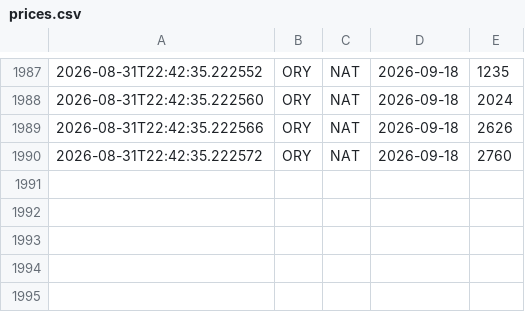
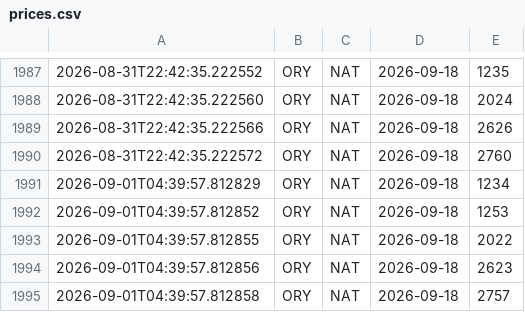
Before and after one commit to pauloeugenio/flypass, a CSV file: data/prices.csv, drawn as a sheet; only a part is shown, gaps mark what is left out; the diff names each change by its address in the sheet, - before the commit and + after, or states it on an @@ line.

Commit message:
Update flight prices

```diff
--- a/data/prices.csv
+++ b/data/prices.csv
+row 1991: 2026-09-01T04:39:57.812829 | ORY | NAT | 2026-09-18 | 1234
+row 1992: 2026-09-01T04:39:57.812852 | ORY | NAT | 2026-09-18 | 1253
+row 1993: 2026-09-01T04:39:57.812855 | ORY | NAT | 2026-09-18 | 2022
+row 1994: 2026-09-01T04:39:57.812856 | ORY | NAT | 2026-09-18 | 2623
+row 1995: 2026-09-01T04:39:57.812858 | ORY | NAT | 2026-09-18 | 2757
```
